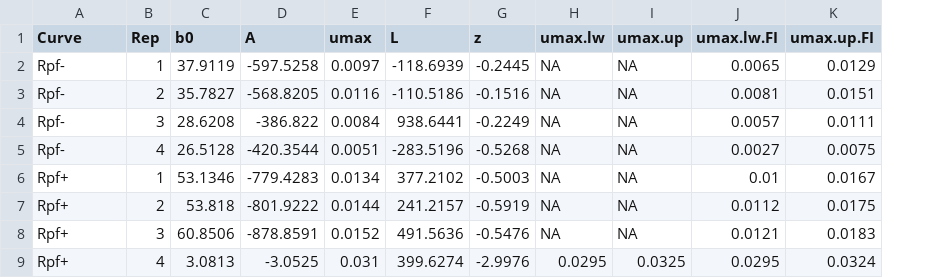
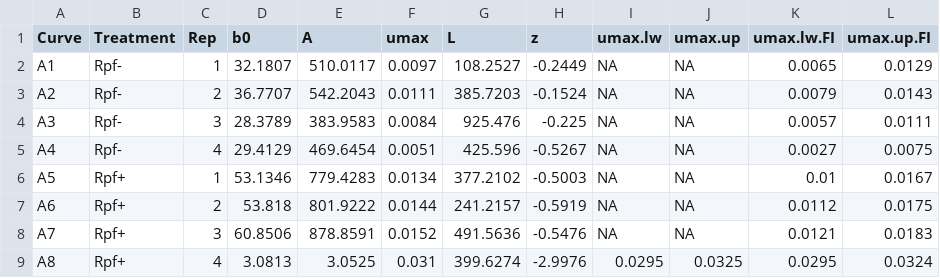
Before and after one commit to LennonLab/Rpf, a CSV file: growth/brent.csv, drawn as a sheet; removed rows and columns are numbered as before the commit, all else as after; the diff names each change by its address in the sheet, - before the commit and + after, or states it on an @@ line.

Commit message:
Looking at the Brent's growth curve data

```diff
--- a/growth/brent.csv
+++ b/growth/brent.csv
+column A (Curve), row 2: A1; rows 4-9: A3 | A4 | A5 | A6 | A7 | A8
-B1: Curve
+B1: Treatment
-D2 (b0): 37.9119
+D2 (b0): 32.1807
-E2 (A): -597.5258
+E2 (A): 510.0117
-G2 (L): -118.6939
+G2 (L): 108.2527
-H2 (z): -0.2445
+H2 (z): -0.2449
-row 3: Rpf- | 2 | 35.7827 | -568.8205 | 0.0116 | -110.5186 | -0.1516 | NA | NA | 0.0081 | 0.0151
+row 3: A2 | Rpf- | 2 | 36.7707 | 542.2043 | 0.0111 | 385.7203 | -0.1524 | NA | NA | 0.0079 | 0.0143
-D4 (b0): 28.6208
+D4 (b0): 28.3789
-E4 (A): -386.822
+E4 (A): 383.9583
-G4 (L): 938.6441
+G4 (L): 925.476
-H4 (z): -0.2249
+H4 (z): -0.225
-D5 (b0): 26.5128
+D5 (b0): 29.4129
-E5 (A): -420.3544
+E5 (A): 469.6454
-G5 (L): -283.5196
+G5 (L): 425.596
-H5 (z): -0.5268
+H5 (z): -0.5267
-E6 (A): -779.4283
+E6 (A): 779.4283
-E7 (A): -801.9222
+E7 (A): 801.9222
-E8 (A): -878.8591
+E8 (A): 878.8591
-E9 (A): -3.0525
+E9 (A): 3.0525
```
Also changed, not shown: 5 other files.
